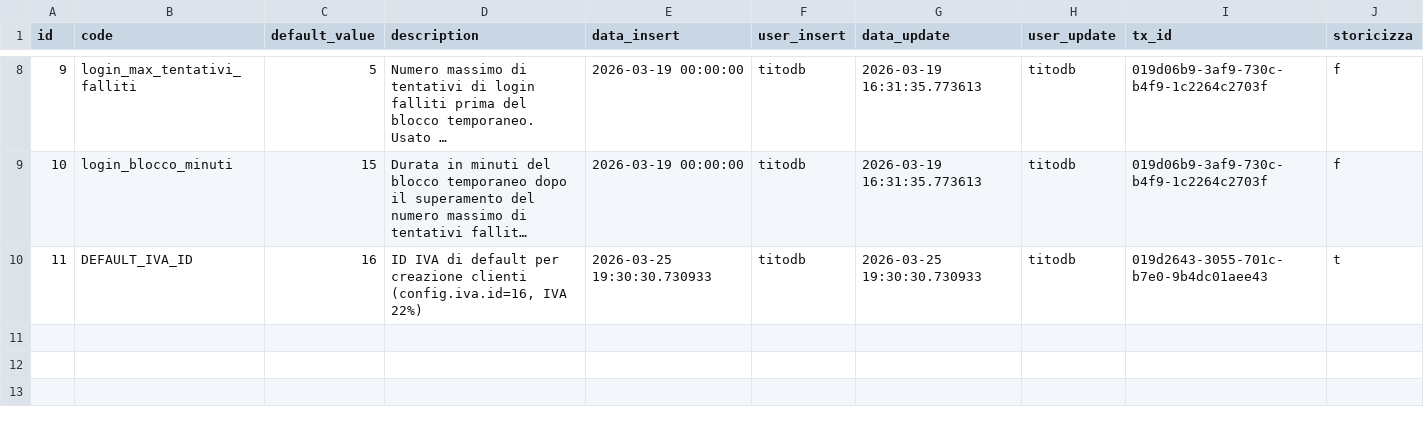
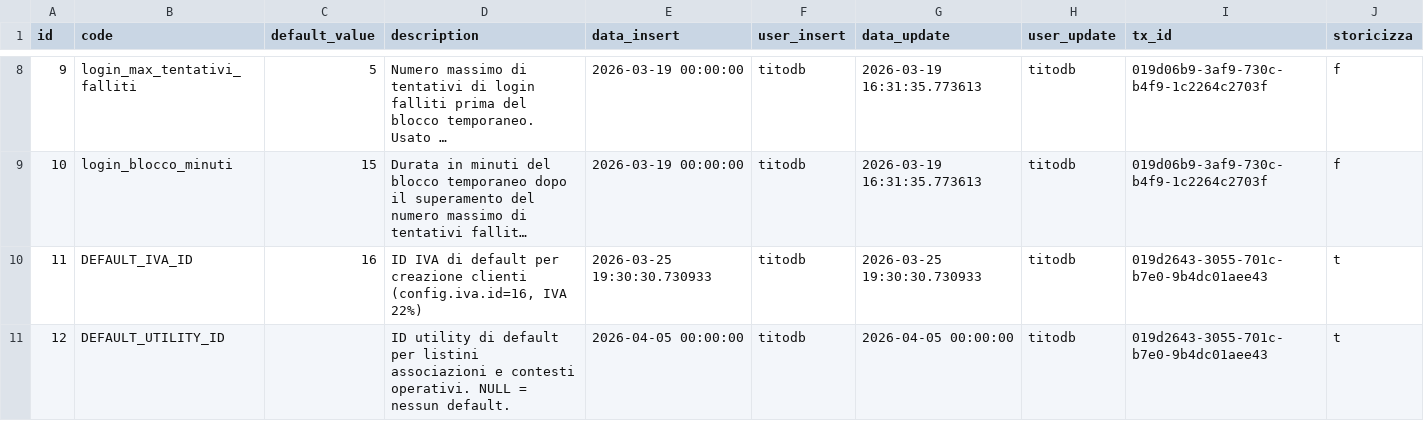
Before and after one commit to Tito-it/ZeroErp, a CSV file: db/changelog/migrations_v2/80_data/sql/config/parameters.csv, drawn as a sheet; only a part is shown, gaps mark what is left out; long unchanged cells end in ….

Commit message:
nelle funzioni paramenters overrides aggiunto supporto a emittente_fiscale. Aggiunto default parameters per utilities

```diff
--- a/db/changelog/migrations_v2/80_data/sql/config/parameters.csv
+++ b/db/changelog/migrations_v2/80_data/sql/config/parameters.csv
@@ -10 +10,2 @@ id,code,default_value,description,data_insert,user_insert,data_update,user_updat
 11,DEFAULT_IVA_ID,16,"ID IVA di default per creazione clienti (config.iva.id=16, IVA 22%)",2026-03-25 19:30:30.730933,titodb,2026-03-25 19:30:30.730933,titodb,019d2643-3055-701c-b7e0-9b4dc01aee43,t
+12,DEFAULT_UTILITY_ID,,"ID utility di default per listini associazioni e contesti operativi. NULL = nessun default.",2026-04-05 00:00:00,titodb,2026-04-05 00:00:00,titodb,019d2643-3055-701c-b7e0-9b4dc01aee43,t
```
Also changed, not shown: 8 other files.
